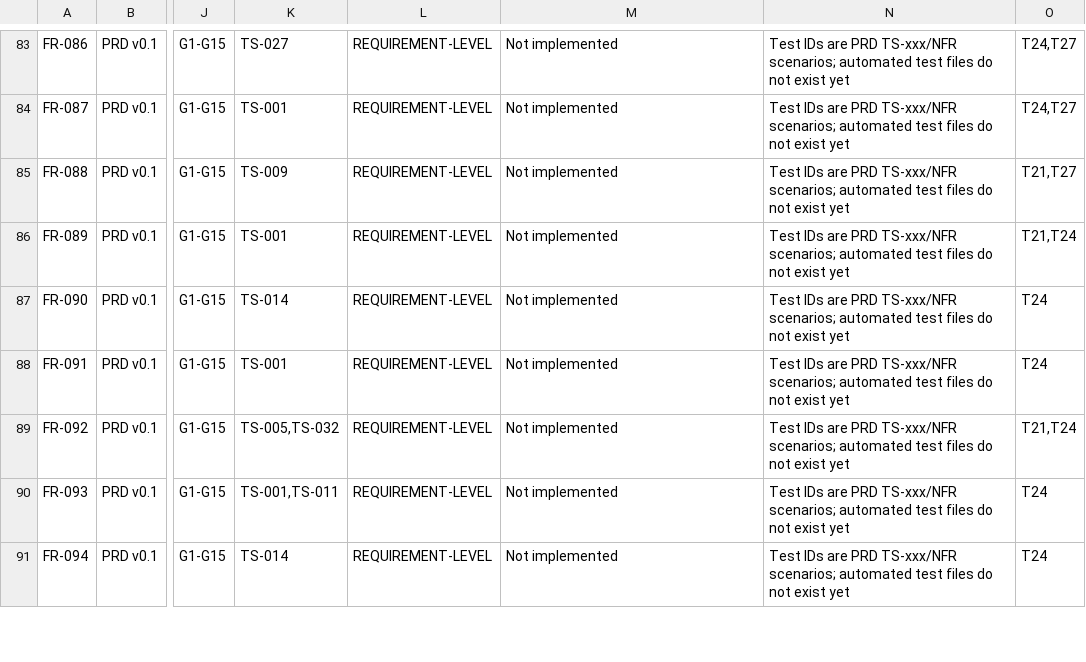
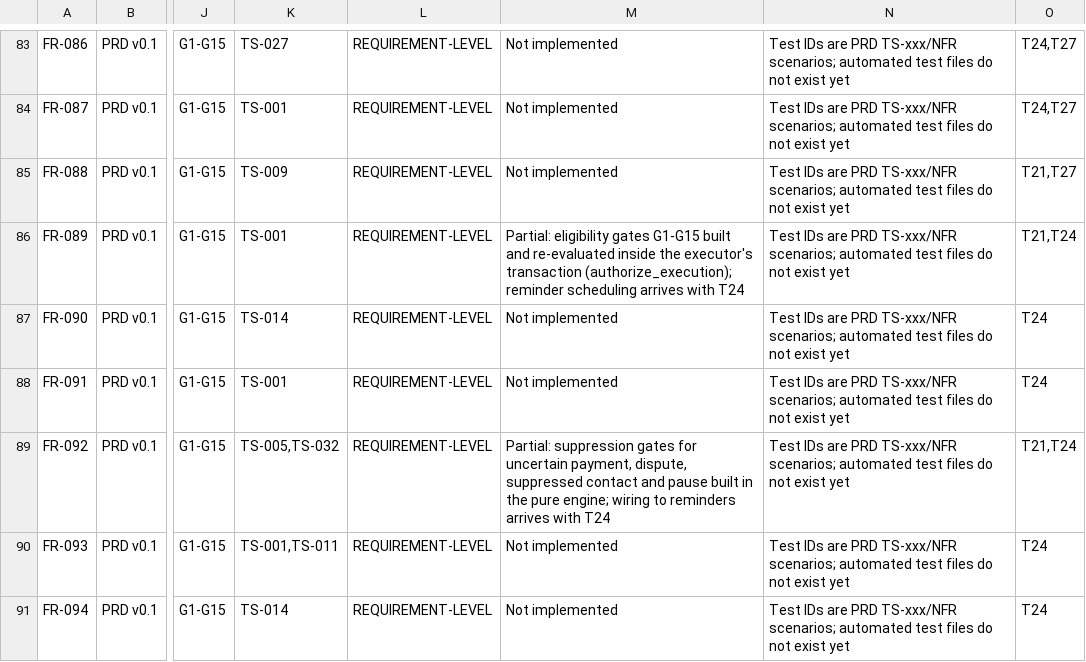
Before and after one commit to UniversalCodeBin/CollectIQ, a CSV file: CollectIQ_Requirements_Traceability.csv, drawn as a sheet; only a part is shown, gaps mark what is left out; the diff covers the shown part only; the diff names each change by its address in the sheet, - before the commit and + after, or states it on an @@ line.

Commit message:
feat(policy): deterministic gates and single-use authorization
Policy engine (E016-E020, E092, E101): pure evaluate() with gates G1-G15,
fail-closed on any error, immutable policy versions, audited pause and resume,
stored decisions that can be consumed once, and an AuthorizedAction capability
minted only after re-evaluation inside the executor's transaction. Header pause
control on every screen and the SCR-10 automation settings screen. Removes the
unused create mutation in PaymentDialog.

Evidence: full pytest green, vitest 204, Playwright 14, make check 12 of 12,
AST mutation run on policy/domain 65 of 68 killed.

```diff
--- a/CollectIQ_Requirements_Traceability.csv
+++ b/CollectIQ_Requirements_Traceability.csv
-M86: Not implemented
+M86: Partial: eligibility gates G1-G15 built and re-evaluated inside the executor's transaction (authorize_execution); reminder scheduling arrives with T24
-M89: Not implemented
+M89: Partial: suppression gates for uncertain payment, dispute, suppressed contact and pause built in the pure engine; wiring to reminders arrives with T24
```
Also changed, not shown: 5 edited cells elsewhere in this file, 29 other files.
